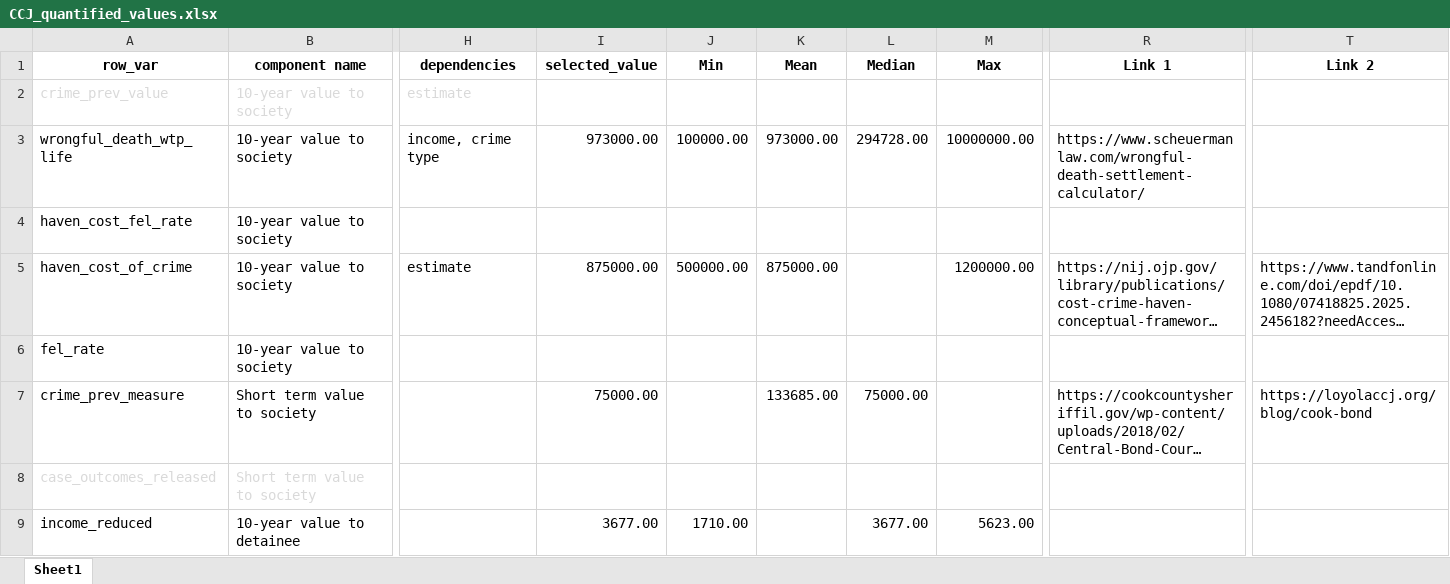
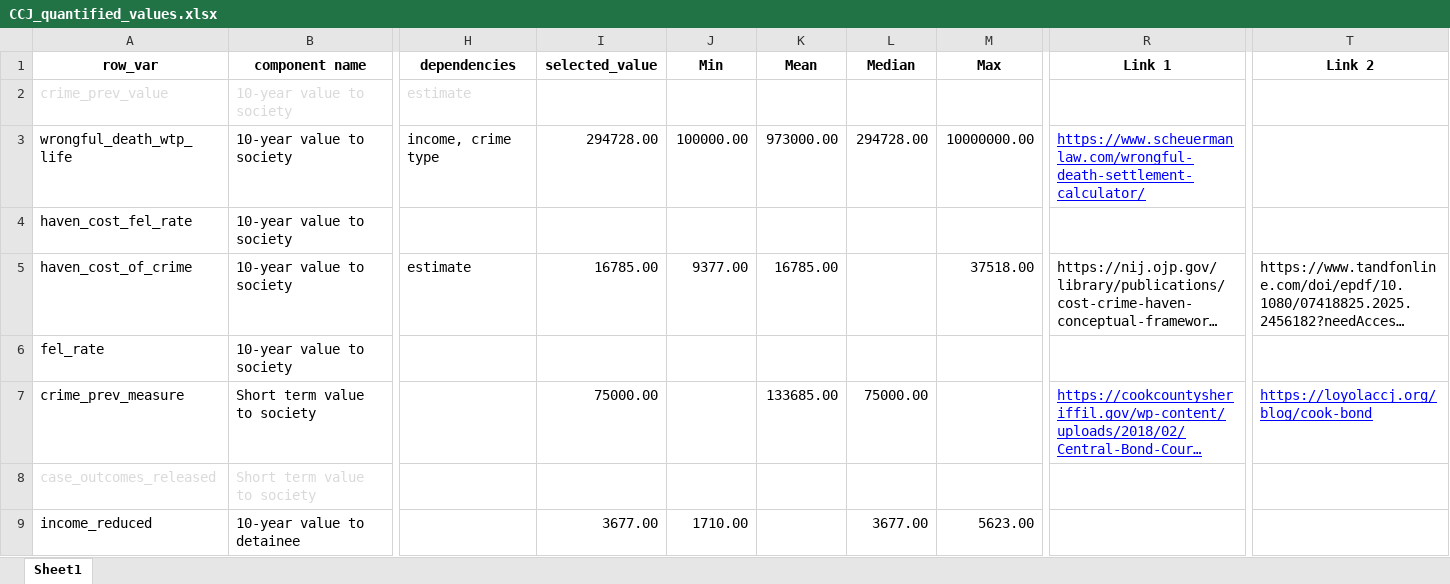
Before and after one commit to vera-lovelace/CCJ, an Excel workbook: Data/CCJ_quantified_values.xlsx, sheet Sheet1, drawn as a sheet; only a part is shown, gaps mark what is left out; long unchanged cells end in …; values as stored, in another font and other column widths than the file's, no borders; the diff names each change by its address in the sheet, - before the commit and + after, or states it on an @@ line.

Commit message:
dashboard and table changes

```diff
--- a/Data/CCJ_quantified_values.xlsx (sheet Sheet1)
+++ b/Data/CCJ_quantified_values.xlsx (sheet Sheet1)
-I3 (selected_value): 973000.00
+I3 (selected_value): 294728.00
@@ R3 underline: off → on, text colour: black → #0000FF @@
-I5 (selected_value): 875000.00
+I5 (selected_value): 16785.00
-J5 (Min): 500000.00
+J5 (Min): 9377.00
-K5 (Mean): 875000.00
+K5 (Mean): 16785.00
-M5 (Max): 1200000.00
+M5 (Max): 37518.00
@@ R7 underline: off → on, text colour: black → #0000FF @@
@@ T7 underline: off → on, text colour: black → #0000FF @@
```
Also changed, not shown: 1 other file.
